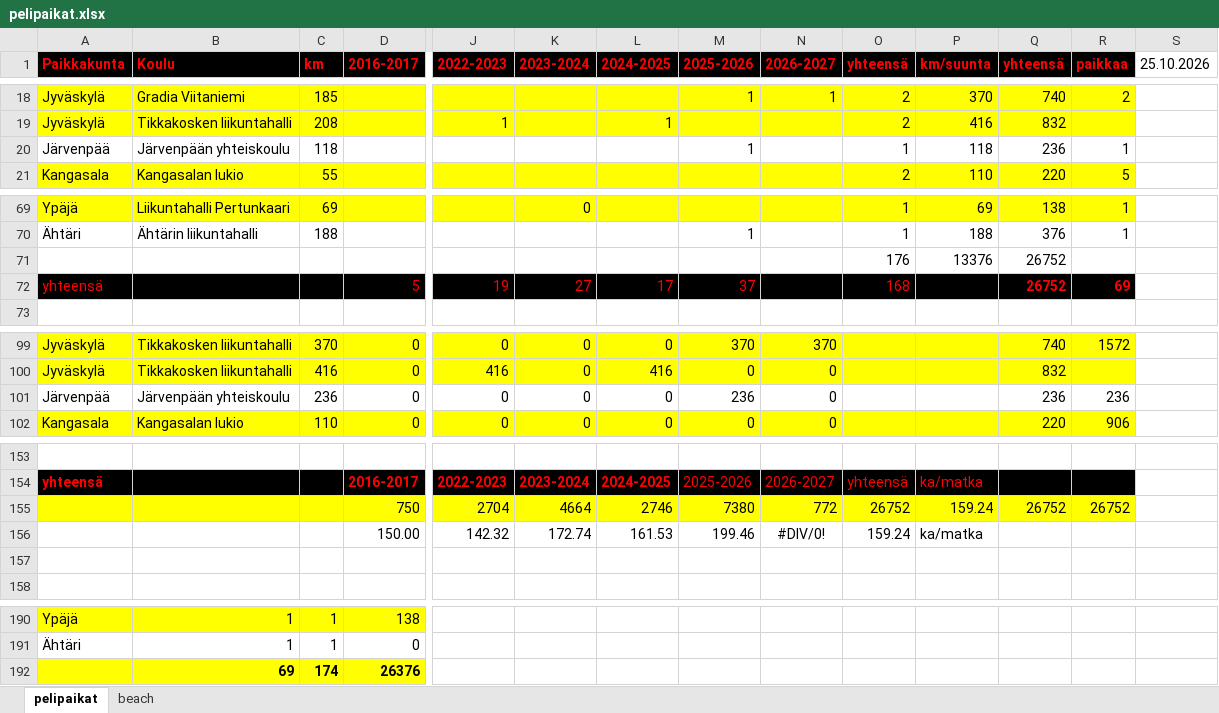
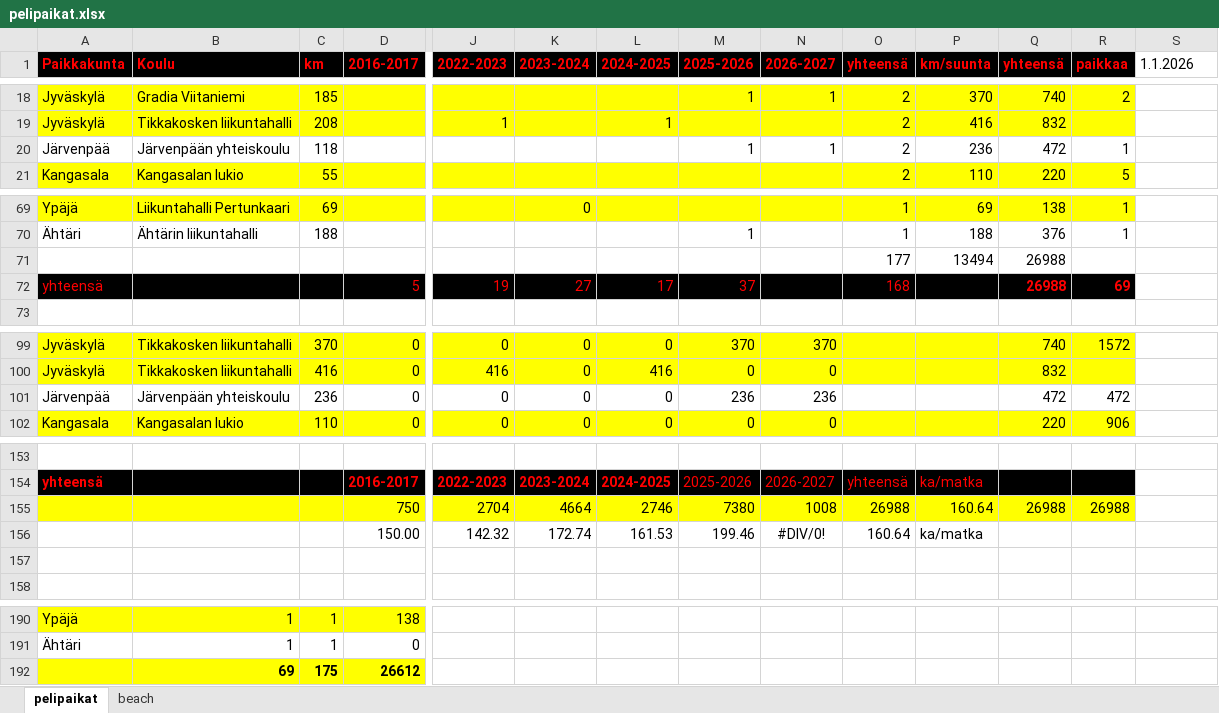
Before and after one commit to jkatoper/kaudet, an Excel workbook: pelipaikat.xlsx, sheet pelipaikat, drawn as a sheet; only a part is shown, gaps mark what is left out; values as stored, in another font and other column widths than the file's, no borders; removed rows and columns are numbered as before the commit, all else as after; rows hold the shown columns only; the diff covers the shown part only; the diff names each change by its address in the sheet, - before the commit and + after, or states it on an @@ line.

Commit message:
pelipaikat updated

```diff
--- a/pelipaikat.xlsx (sheet pelipaikat)
+++ b/pelipaikat.xlsx (sheet pelipaikat)
-S1: 25.10.2026
+S1: 1.1.2026
-N20 (2026-2027): (empty)
+N20 (2026-2027): 1
-O20 (yhteensä): 1
+O20 (yhteensä): 2
-P20 (km/suunta): 118
+P20 (km/suunta): 236
-Q20 (yhteensä): 236
+Q20 (yhteensä): 472
-row 71:  |  |  |  |  |  |  |  |  | 176 | 13376 | 26752
+row 71:  |  |  |  |  |  |  |  |  | 177 | 13494 | 26988
-Q72 (yhteensä): 26752
+Q72 (yhteensä): 26988
-N101 (2026-2027): 0
+N101 (2026-2027): 236
-Q101 (yhteensä): 236
+Q101 (yhteensä): 472
-R101 (paikkaa): 236
+R101 (paikkaa): 472
-N155 (2026-2027): 772
+N155 (2026-2027): 1008
-O155 (yhteensä): 26752
+O155 (yhteensä): 26988
-P155 (km/suunta): 159.24
+P155 (km/suunta): 160.64
-Q155 (yhteensä): 26752
+Q155 (yhteensä): 26988
-R155 (paikkaa): 26752
+R155 (paikkaa): 26988
-O156 (yhteensä): 159.24
+O156 (yhteensä): 160.64
-row 192:  | 69 | 174 | 26376
+row 192:  | 69 | 175 | 26612
```
Also changed, not shown: 2 edited cells elsewhere in this sheet, 2 other files.
